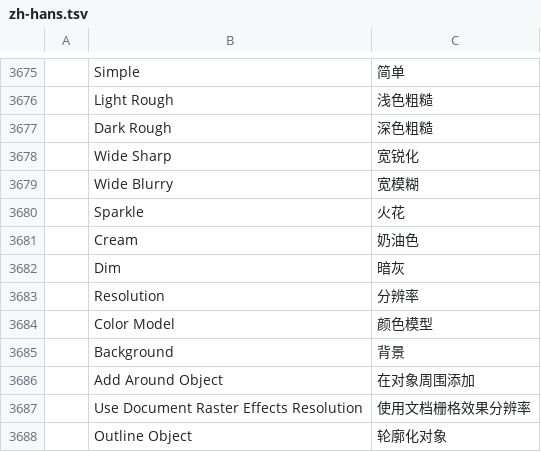
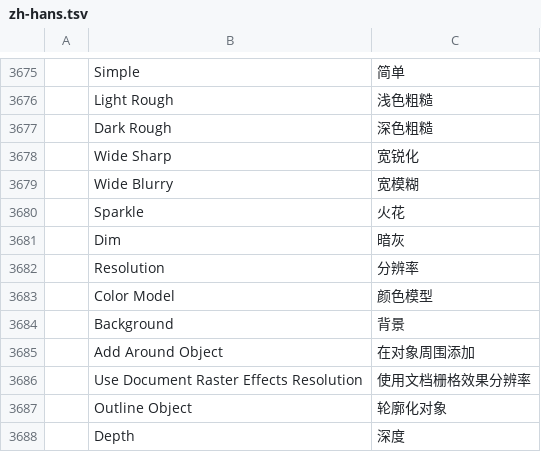
Before and after one commit to treeforjs/vectorcraft, a TSV file: crates/ui-egui/src/i18n/zh-hans.tsv, drawn as a sheet; only a part is shown, gaps mark what is left out; the shorter side is filled out with more unchanged rows; the diff names each change by its address in the sheet, - before the commit and + after, or states it on an @@ line.

```diff
--- a/crates/ui-egui/src/i18n/zh-hans.tsv
+++ b/crates/ui-egui/src/i18n/zh-hans.tsv
-row 3681:  | Cream | 奶油色
```
Also changed, not shown: crates/ui-egui/src/i18n/fr.tsv, crates/ui-egui/src/i18n/it.tsv, 15 other files.
